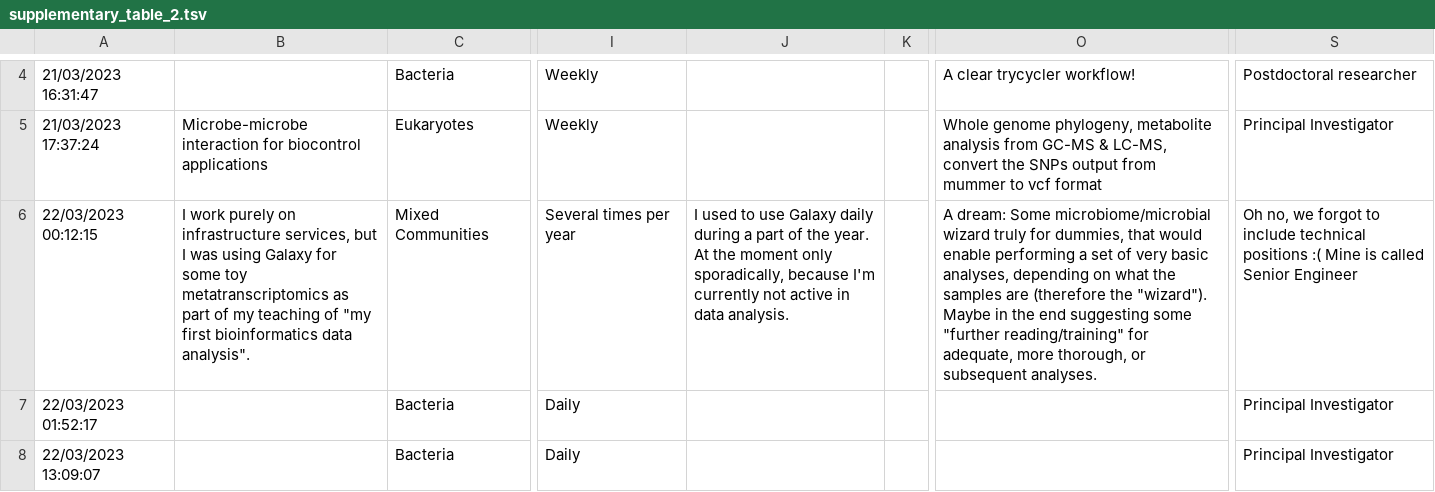
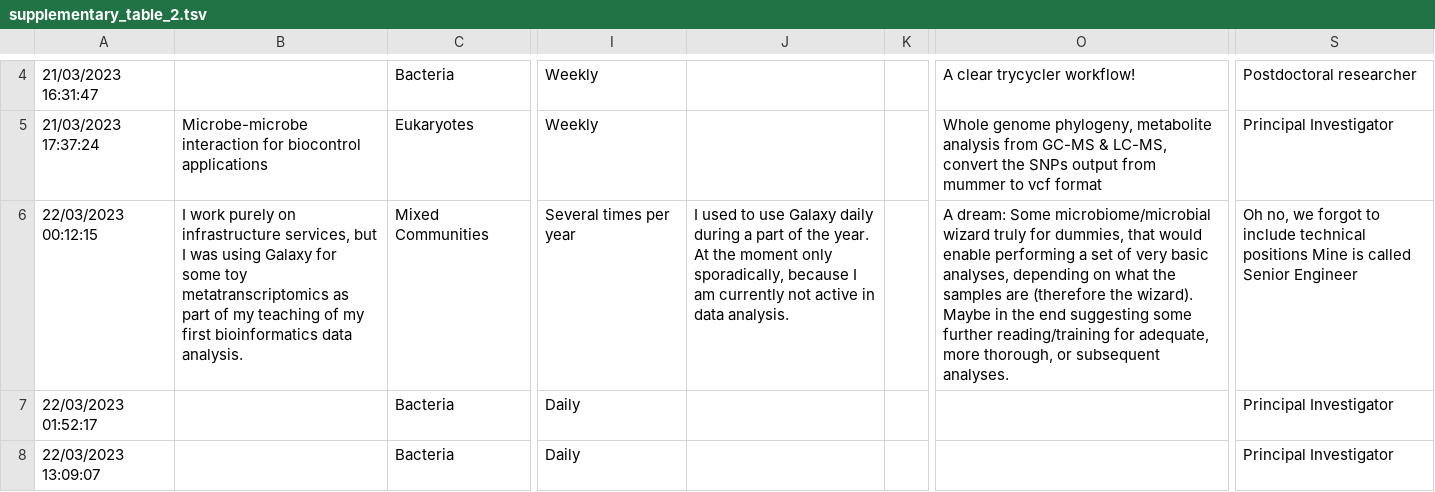
Before and after one commit to EngyNasr/microgalaxy_paper_2025, a TSV file: docs/supplementary/supplementary_table_2.tsv, drawn as a sheet; only a part is shown, gaps mark what is left out; the diff names each change by its address in the sheet, - before the commit and + after, or states it on an @@ line.

Commit message:
adding supplementary table 2 after removing the illegal qouatation from the original tsv source to make it look nice on github, trial3

```diff
--- a/docs/supplementary/supplementary_table_2.tsv
+++ b/docs/supplementary/supplementary_table_2.tsv
-B6: …teaching of "my first bioinformatics data analysis".
+B6: …teaching of my first bioinformatics data analysis.
-J6: …sporadically, because I'm currently not…
+J6: …sporadically, because I am currently not…
-O6: …(therefore the "wizard"). Maybe in the end suggesting some "further reading/training" for adequate,…
+O6: …(therefore the wizard). Maybe in the end suggesting some further reading/training for adequate,…
-S6: …technical positions :( Mine is…
+S6: …technical positions Mine is…
```
